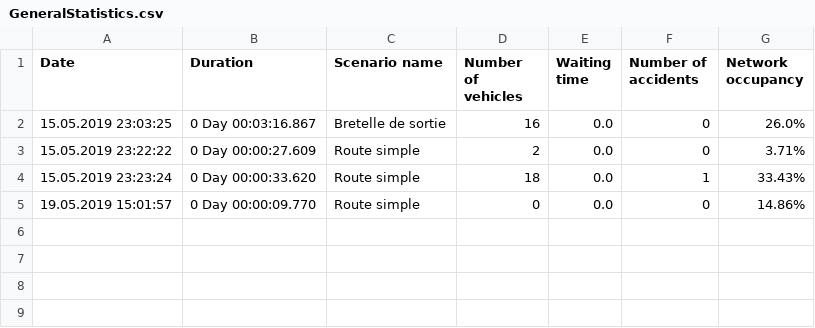
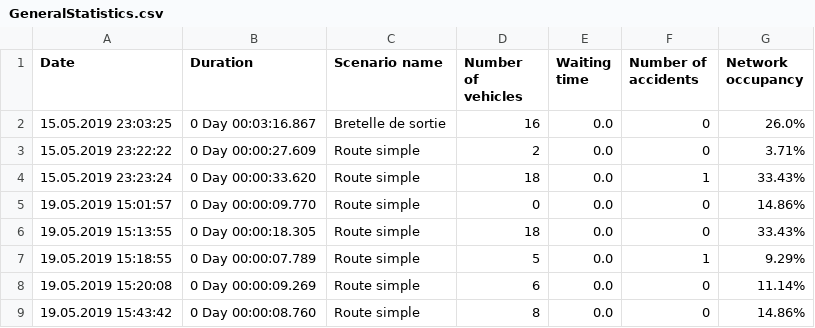
Before and after one commit to HEIG-Boom/heigvd-pro-a-02-SiTR, a CSV file: statistics/GeneralStatistics.csv, drawn as a sheet; the diff names each change by its address in the sheet, - before the commit and + after, or states it on an @@ line.

```diff
--- a/statistics/GeneralStatistics.csv
+++ b/statistics/GeneralStatistics.csv
+row 6: 19.05.2019 15:13:55 | 0 Day 00:00:18.305 | Route simple | 18 | 0.0 | 0 | 33.43%
+row 7: 19.05.2019 15:18:55 | 0 Day 00:00:07.789 | Route simple | 5 | 0.0 | 1 | 9.29%
+row 8: 19.05.2019 15:20:08 | 0 Day 00:00:09.269 | Route simple | 6 | 0.0 | 0 | 11.14%
+row 9: 19.05.2019 15:43:42 | 0 Day 00:00:08.760 | Route simple | 8 | 0.0 | 0 | 14.86%
```
Also changed, not shown: 3 other files.
